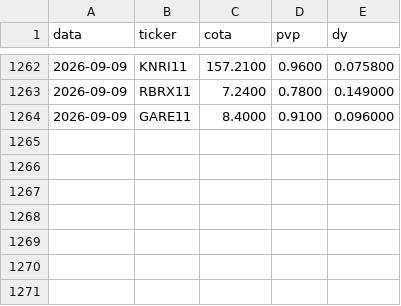
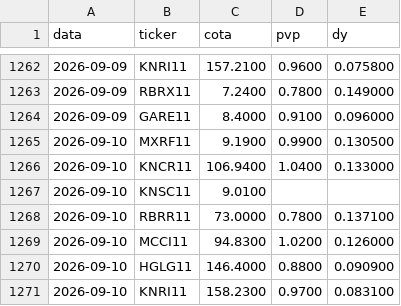
Before and after one commit to henriquebdasilva/analise-fiis, a CSV file: historico.csv, drawn as a sheet; only a part is shown, gaps mark what is left out.

```diff
--- a/historico.csv
+++ b/historico.csv
@@ -1264 +1264,8 @@ data,ticker,cota,pvp,dy
 2026-09-09,GARE11,8.4000,0.9100,0.096000
+2026-09-10,MXRF11,9.1900,0.9900,0.130500
+2026-09-10,KNCR11,106.9400,1.0400,0.133000
+2026-09-10,KNSC11,9.0100,,
+2026-09-10,RBRR11,73.0000,0.7800,0.137100
+2026-09-10,MCCI11,94.8300,1.0200,0.126000
+2026-09-10,HGLG11,146.4000,0.8800,0.090900
+2026-09-10,KNRI11,158.2300,0.9700,0.083100
```
